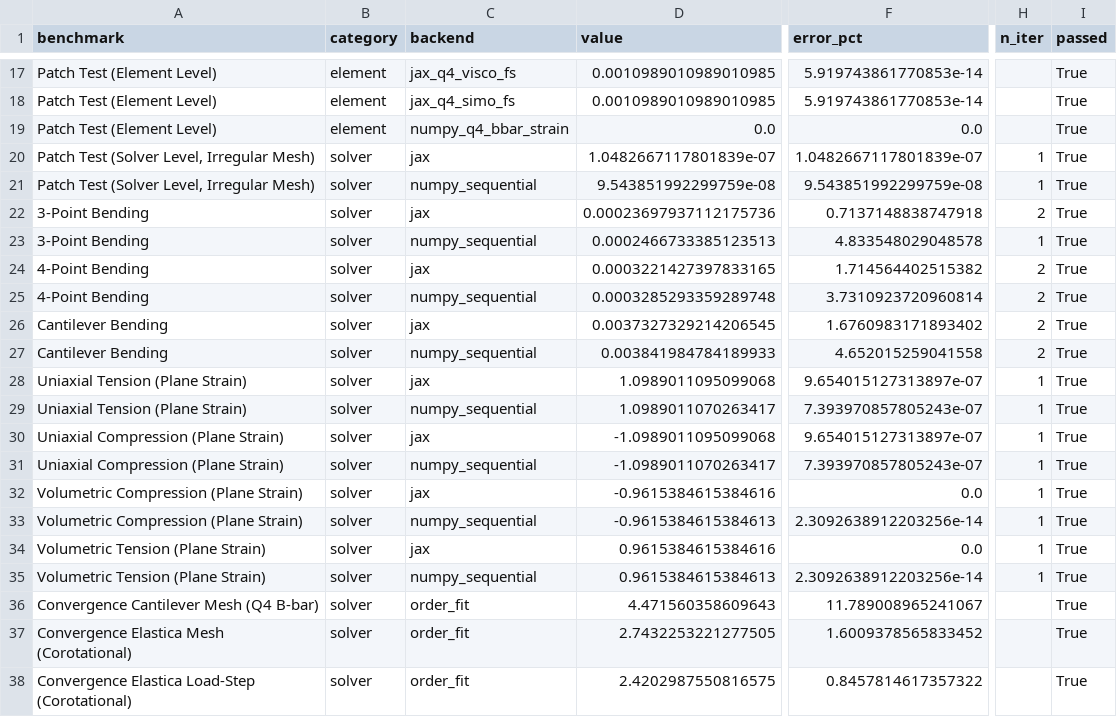
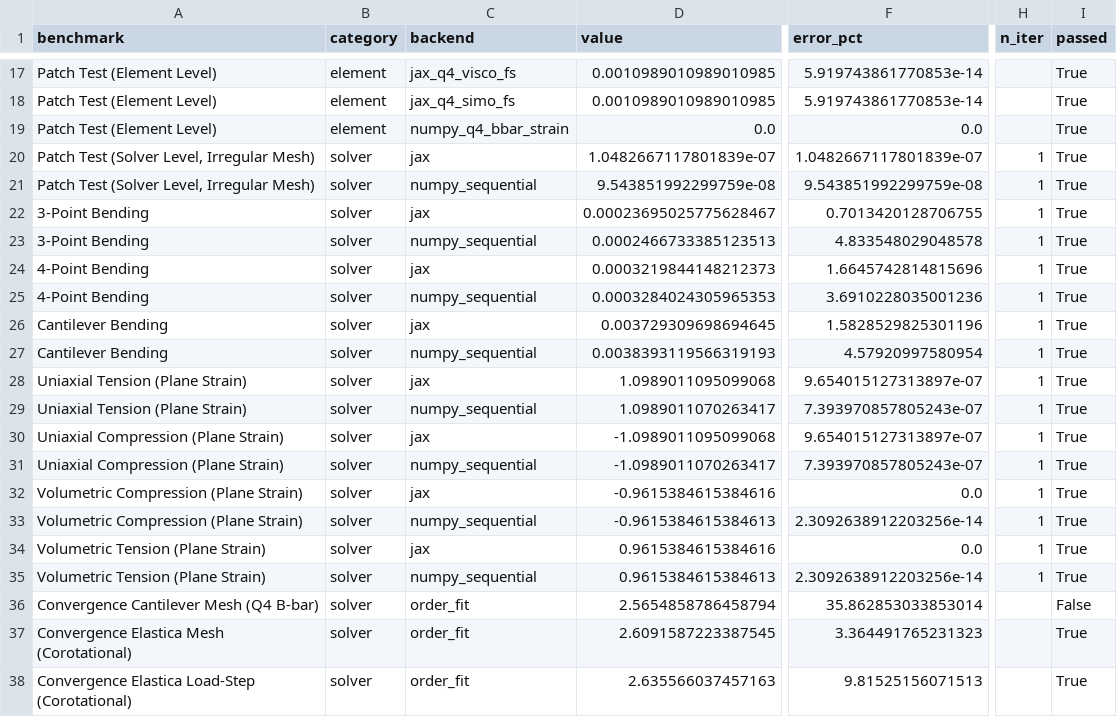
Before and after one commit to WonhoLee1/WHT_DispFoldSolver, a CSV file: verification/results/results.csv, drawn as a sheet; only a part is shown, gaps mark what is left out; the diff names each change by its address in the sheet, - before the commit and + after, or states it on an @@ line.

Commit message:
fix(solver): Phase 1.5 verification pass — restore Q4_COROTATIONAL_SRI, cleanup dead cache, gate 1-4 pass

```diff
--- a/verification/results/results.csv
+++ b/verification/results/results.csv
-D22 (value): 0.00023697937112175736
+D22 (value): 0.00023695025775628467
-F22 (error_pct): 0.7137148838747918
+F22 (error_pct): 0.7013420128706755
-H22 (n_iter): 2
+H22 (n_iter): 1
-D24 (value): 0.0003221427397833165
+D24 (value): 0.0003219844148212373
-F24 (error_pct): 1.714564402515382
+F24 (error_pct): 1.6645742814815696
-H24:H27 (n_iter): 2
+H24:H27 (n_iter): 1
-D25 (value): 0.0003285293359289748
+D25 (value): 0.0003284024305965353
-F25 (error_pct): 3.7310923720960814
+F25 (error_pct): 3.6910228035001236
-D26 (value): 0.0037327329214206545
+D26 (value): 0.003729309698694645
-F26 (error_pct): 1.6760983171893402
+F26 (error_pct): 1.5828529825301196
-D27 (value): 0.003841984784189933
+D27 (value): 0.0038393119566319193
-F27 (error_pct): 4.652015259041558
+F27 (error_pct): 4.57920997580954
-D36 (value): 4.471560358609643
+D36 (value): 2.5654858786458794
-F36 (error_pct): 11.789008965241067
+F36 (error_pct): 35.862853033853014
-I36 (passed): True
+I36 (passed): False
-D37 (value): 2.7432253221277505
+D37 (value): 2.6091587223387545
-F37 (error_pct): 1.6009378565833452
+F37 (error_pct): 3.364491765231323
-D38 (value): 2.4202987550816575
+D38 (value): 2.635566037457163
-F38 (error_pct): 0.8457814617357322
+F38 (error_pct): 9.81525156071513
```
Also changed, not shown: 7 other files.
